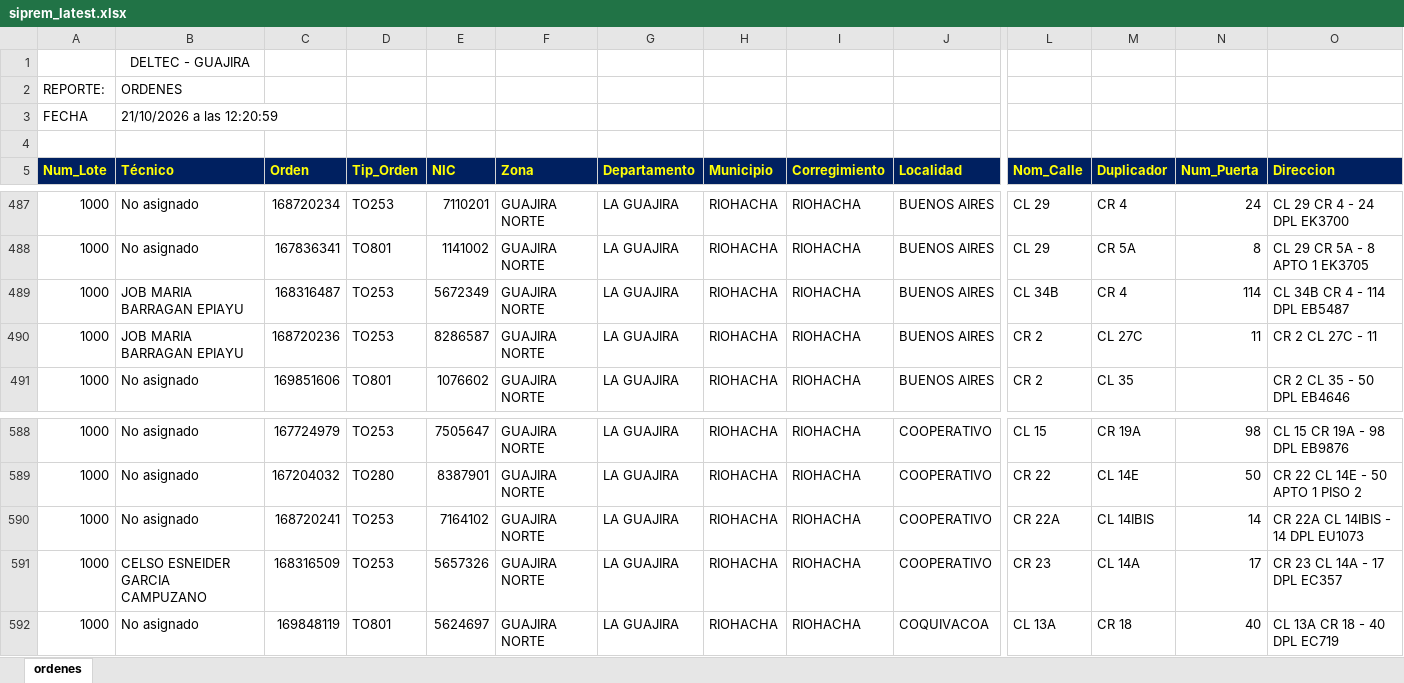
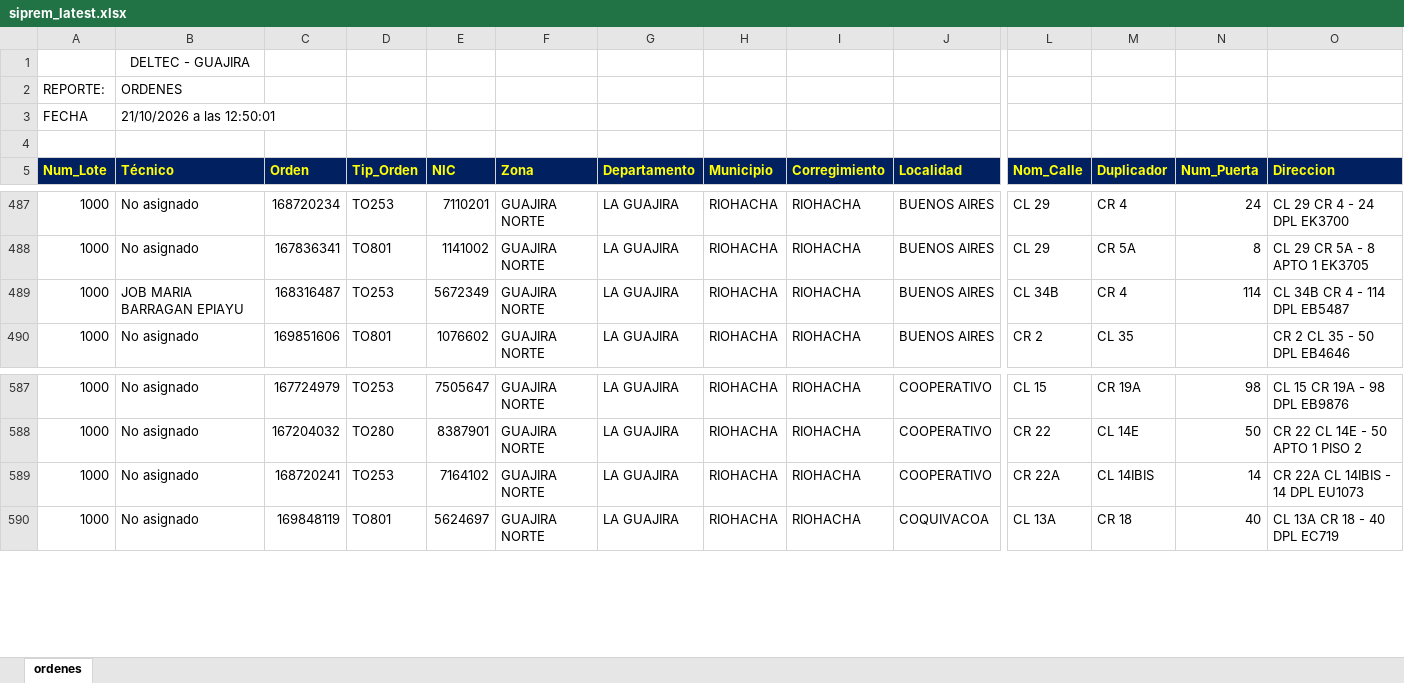
Before and after one commit to vikano27-debug/Dashboard_ING_VOA_Guajira, an Excel workbook: siprem_latest.xlsx, sheet ordenes, drawn as a sheet; only a part is shown, gaps mark what is left out; values as stored, in another font and other column widths than the file's, no borders; rows hold the shown columns only; the diff names each change by its address in the sheet, - before the commit and + after, or states it on an @@ line.

Commit message:
Actualizacion automatica SIPREM y Casuistica GUAJIRA

```diff
--- a/siprem_latest.xlsx (sheet ordenes)
+++ b/siprem_latest.xlsx (sheet ordenes)
-B3 (Técnico): 21/10/2026 a las 12:20:59
+B3 (Técnico): 21/10/2026 a las 12:50:01
-row 490: 1000 | JOB MARIA BARRAGAN EPIAYU | 168720236 | TO253 | 8286587 | GUAJIRA NORTE | LA GUAJIRA | RIOHACHA | RIOHACHA | BUENOS AIRES | CR 2 | CL 27C | 11 | CR 2 CL 27C - 11
-row 591: 1000 | CELSO ESNEIDER GARCIA CAMPUZANO | 168316509 | TO253 | 5657326 | GUAJIRA NORTE | LA GUAJIRA | RIOHACHA | RIOHACHA | COOPERATIVO | CR 23 | CL 14A | 17 | CR 23 CL 14A - 17 DPL EC357
```
